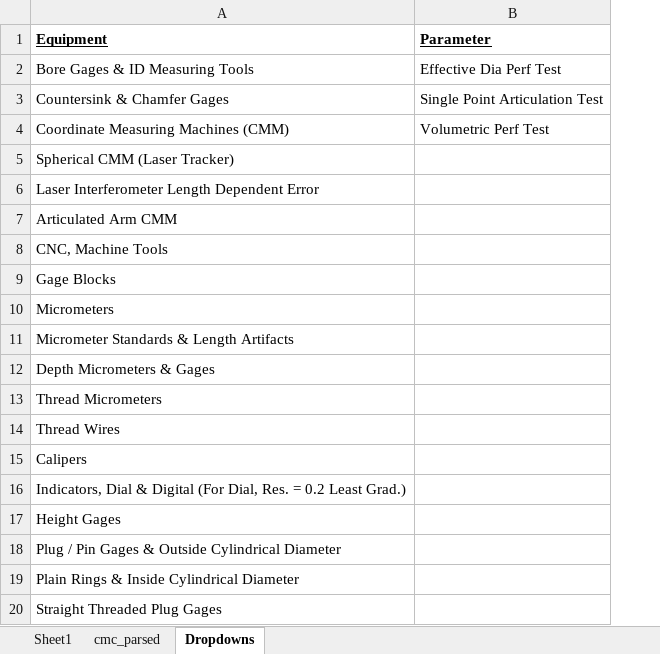
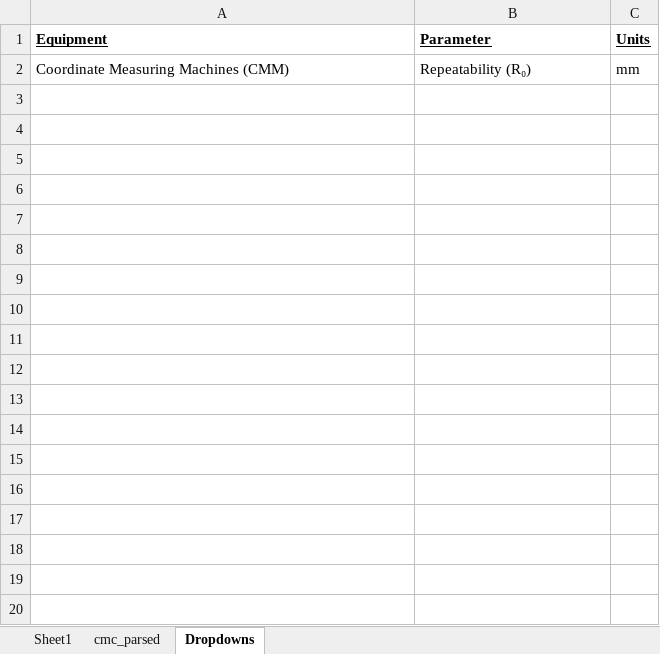
Before and after one commit to Johnson-Gage-Inspection-Inc/CMCs, an Excel workbook: CMC_Calculator.xlsm, sheet Dropdowns, drawn as a sheet; only a part is shown; values as stored, in another font and other column widths than the file's, no borders; removed rows and columns are numbered as before the commit, all else as after; the diff covers the shown part only; the diff names each change by its address in the sheet, - before the commit and + after, or states it on an @@ line.

Commit message:
Refactor CMC value calculation to improve unit conversion logic and handle empty inputs. Enhance range matching for frequency checks.

```diff
--- a/CMC_Calculator.xlsm (sheet Dropdowns)
+++ b/CMC_Calculator.xlsm (sheet Dropdowns)
+column C (Units), row 2: mm
-row 2: Bore Gages & ID Measuring Tools | Effective Dia Perf Test
-row 3: Countersink & Chamfer Gages | Single Point Articulation Test
-B2 (Parameter): Volumetric Perf Test
+B2 (Parameter): Repeatability (R₀)
-row 5: Spherical CMM (Laser Tracker)
-row 6: Laser Interferometer Length Dependent Error
-row 7: Articulated Arm CMM
-row 8: CNC, Machine Tools
-row 9: Gage Blocks
-row 10: Micrometers
-row 11: Micrometer Standards & Length Artifacts
-row 12: Depth Micrometers & Gages
-row 13: Thread Micrometers
-row 14: Thread Wires
-row 15: Calipers
-row 16: Indicators, Dial & Digital (For Dial, Res. = 0.2 Least Grad.)
-row 17: Height Gages
-row 18: Plug / Pin Gages & Outside Cylindrical Diameter
-row 19: Plain Rings & Inside Cylindrical Diameter
-row 20: Straight Threaded Plug Gages
```
Also changed, not shown: 53 removed rows elsewhere in this sheet, sheet cmc_parsed, sheet Sheet1, formulas that keep their value.
